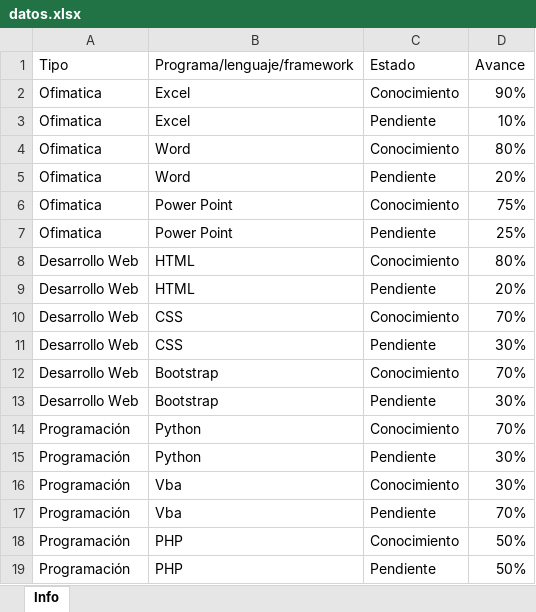
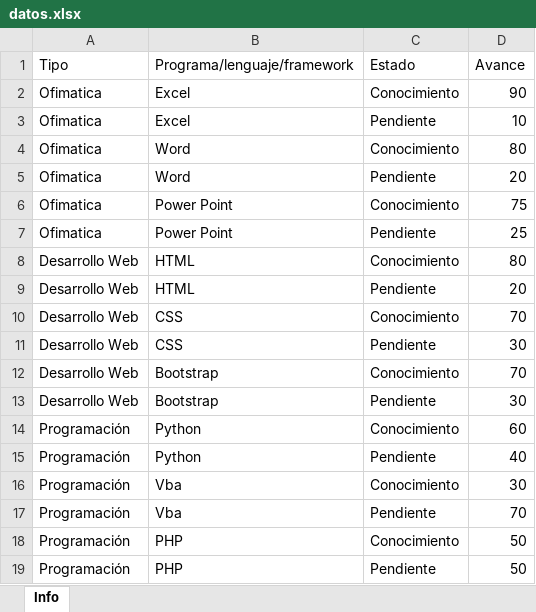
Before and after one commit to andresmtr/Andres_Triana_HV, an Excel workbook: graph/datos.xlsx, sheet Info, drawn as a sheet; values as stored, in another font and other column widths than the file's, no borders; the diff names each change by its address in the sheet, - before the commit and + after, or states it on an @@ line.

```diff
--- a/graph/datos.xlsx (sheet Info)
+++ b/graph/datos.xlsx (sheet Info)
-D2 (Avance): 90%
+D2 (Avance): 90
-D3 (Avance): 10%
+D3 (Avance): 10
-D4 (Avance): 80%
+D4 (Avance): 80
-D5 (Avance): 20%
+D5 (Avance): 20
-D6 (Avance): 75%
+D6 (Avance): 75
-D7 (Avance): 25%
+D7 (Avance): 25
-D8 (Avance): 80%
+D8 (Avance): 80
-D9 (Avance): 20%
+D9 (Avance): 20
-D10 (Avance): 70%
+D10 (Avance): 70
-D11 (Avance): 30%
+D11 (Avance): 30
-D12 (Avance): 70%
+D12 (Avance): 70
-D13 (Avance): 30%
+D13 (Avance): 30
-D14 (Avance): 70%
+D14 (Avance): 60
-D15 (Avance): 30%
+D15 (Avance): 40
-D16 (Avance): 30%
+D16 (Avance): 30
-D17 (Avance): 70%
+D17 (Avance): 70
-D18:D19 (Avance): 50%
+D18:D19 (Avance): 50
```
Also changed, not shown: 3 other files.
